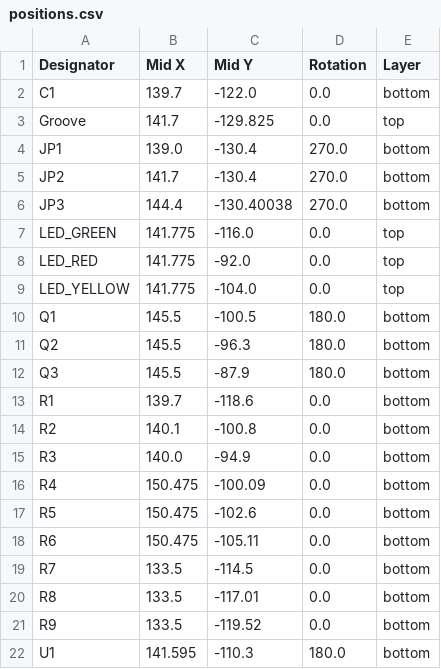
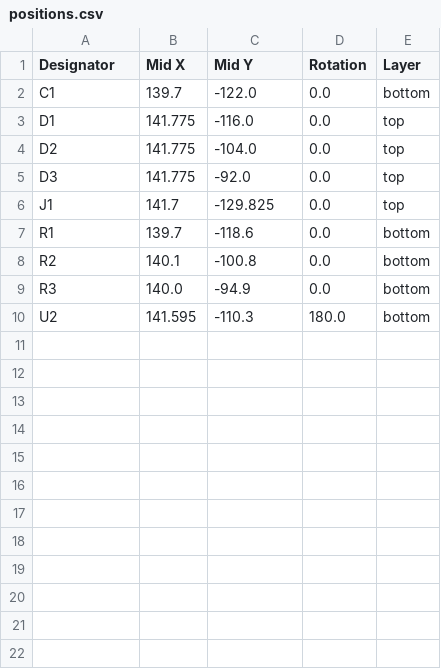
Before and after one commit to ACLAB-HCMUT/3LED-Demultiplexer, a CSV file: production/positions.csv, drawn as a sheet.

```diff
--- a/production/positions.csv
+++ b/production/positions.csv
@@ -2,12 +2,6 @@
 C1,139.7,-122.0,0.0,bottom
-Groove,141.7,-129.825,0.0,top
-JP1,139.0,-130.4,270.0,bottom
-JP2,141.7,-130.4,270.0,bottom
-JP3,144.4,-130.40038,270.0,bottom
-LED_GREEN,141.775,-116.0,0.0,top
-LED_RED,141.775,-92.0,0.0,top
-LED_YELLOW,141.775,-104.0,0.0,top
-Q1,145.5,-100.5,180.0,bottom
-Q2,145.5,-96.3,180.0,bottom
-Q3,145.5,-87.9,180.0,bottom
+D1,141.775,-116.0,0.0,top
+D2,141.775,-104.0,0.0,top
+D3,141.775,-92.0,0.0,top
+J1,141.7,-129.825,0.0,top
 R1,139.7,-118.6,0.0,bottom
@@ -15,8 +9,2 @@ R2,140.1,-100.8,0.0,bottom
 R3,140.0,-94.9,0.0,bottom
-R4,150.475,-100.09,0.0,bottom
-R5,150.475,-102.6,0.0,bottom
-R6,150.475,-105.11,0.0,bottom
-R7,133.5,-114.5,0.0,bottom
-R8,133.5,-117.01,0.0,bottom
-R9,133.5,-119.52,0.0,bottom
-U1,141.595,-110.3,180.0,bottom
+U2,141.595,-110.3,180.0,bottom
```
Also changed, not shown: production/bom.csv, 20 other files.
